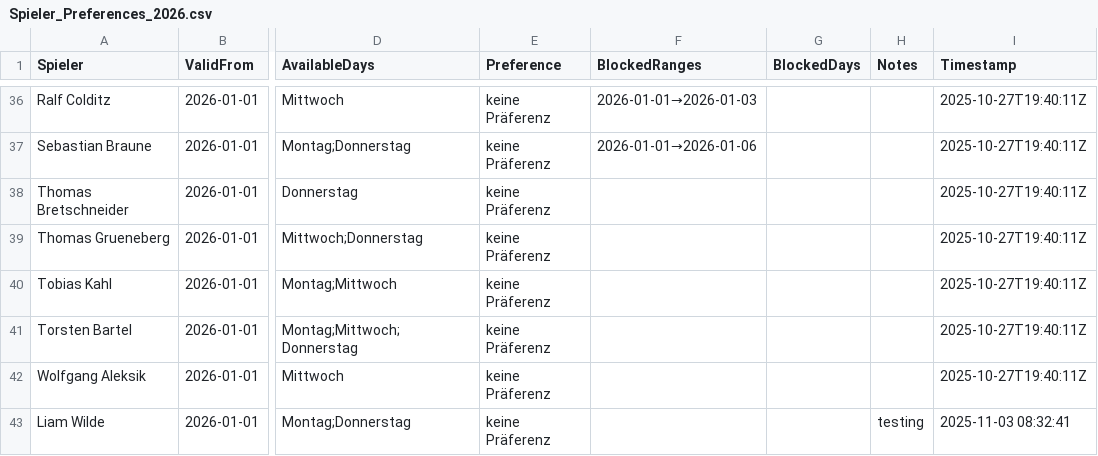
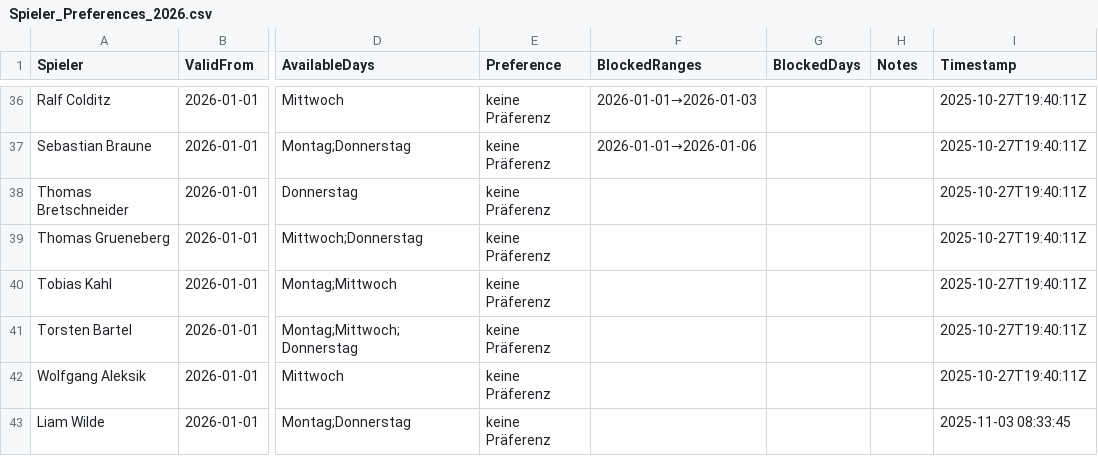
Before and after one commit to liamw8lde/Winter-2024_2025-Training-PLan, a CSV file: Spieler_Preferences_2026.csv, drawn as a sheet; only a part is shown, gaps mark what is left out; the diff names each change by its address in the sheet, - before the commit and + after, or states it on an @@ line.

Commit message:
Update Präferenzen für Liam Wilde

```diff
--- a/Spieler_Preferences_2026.csv
+++ b/Spieler_Preferences_2026.csv
-H43 (Notes): testing
+H43 (Notes): (empty)
-I43 (Timestamp): 2025-11-03 08:32:41
+I43 (Timestamp): 2025-11-03 08:33:45
```
